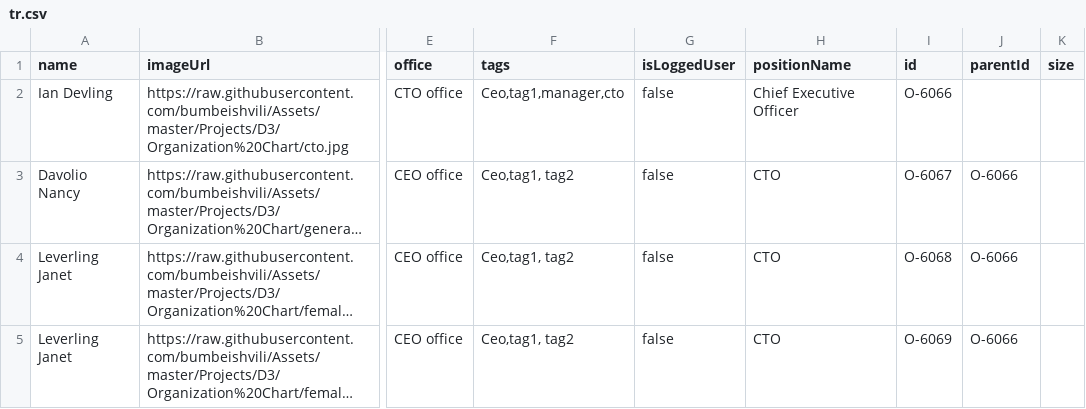
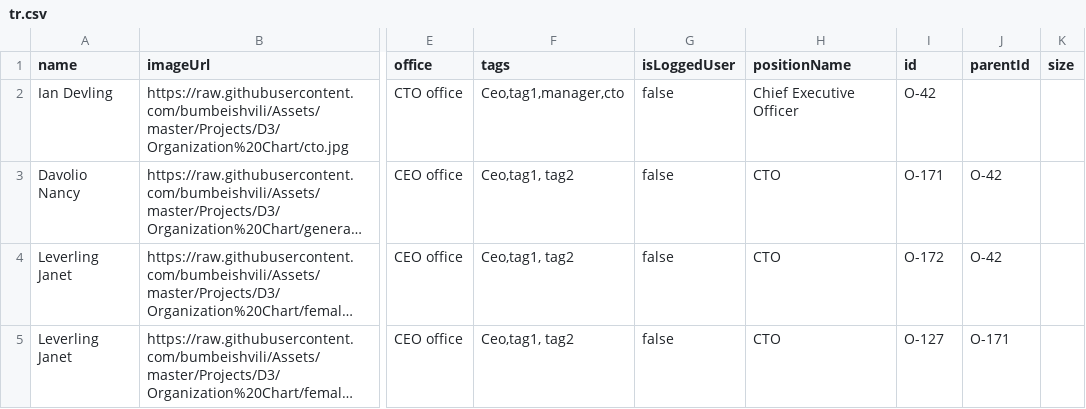
Before and after one commit to SNSCaptain/dummy, a CSV file: tr.csv, drawn as a sheet; only a part is shown, gaps mark what is left out; long unchanged cells end in …; the diff names each change by its address in the sheet, - before the commit and + after, or states it on an @@ line.

Commit message:
Update tr.csv

```diff
--- a/tr.csv
+++ b/tr.csv
-I2 (id): O-6066
+I2 (id): O-42
-I3 (id): O-6067
+I3 (id): O-171
-J3:J4 (parentId): O-6066
+J3:J4 (parentId): O-42
-I4 (id): O-6068
+I4 (id): O-172
-I5 (id): O-6069
+I5 (id): O-127
-J5 (parentId): O-6066
+J5 (parentId): O-171
```
